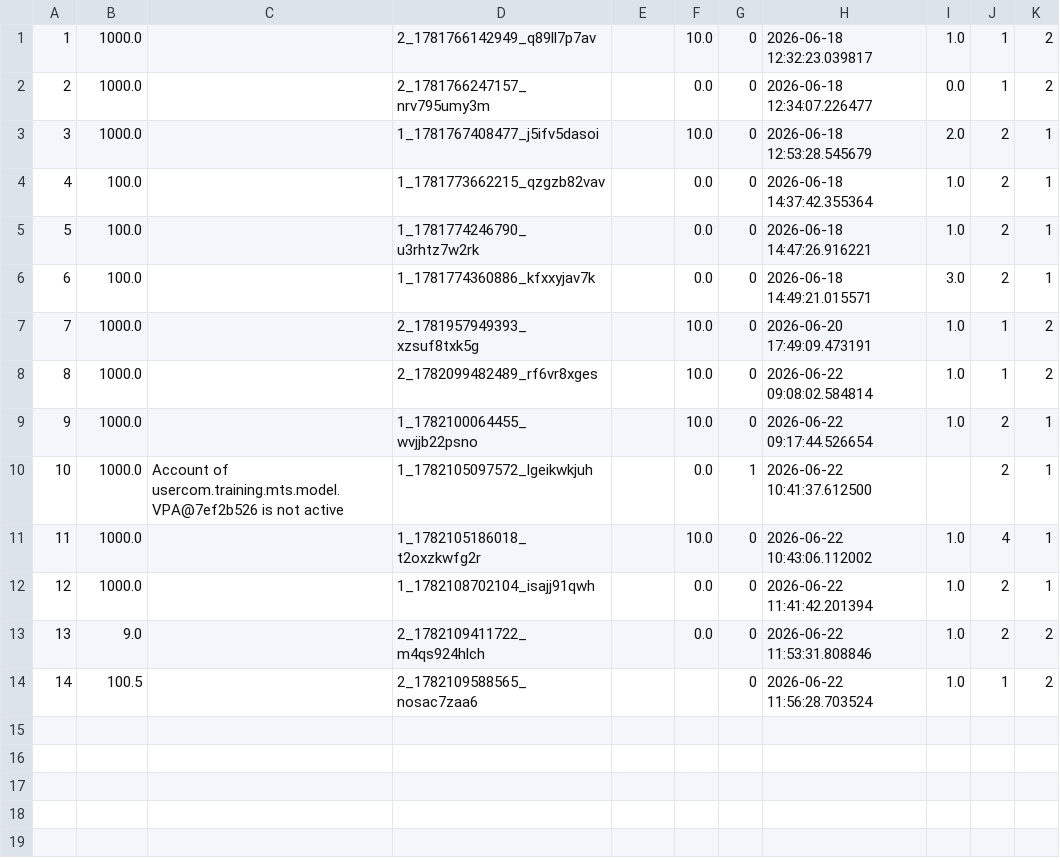
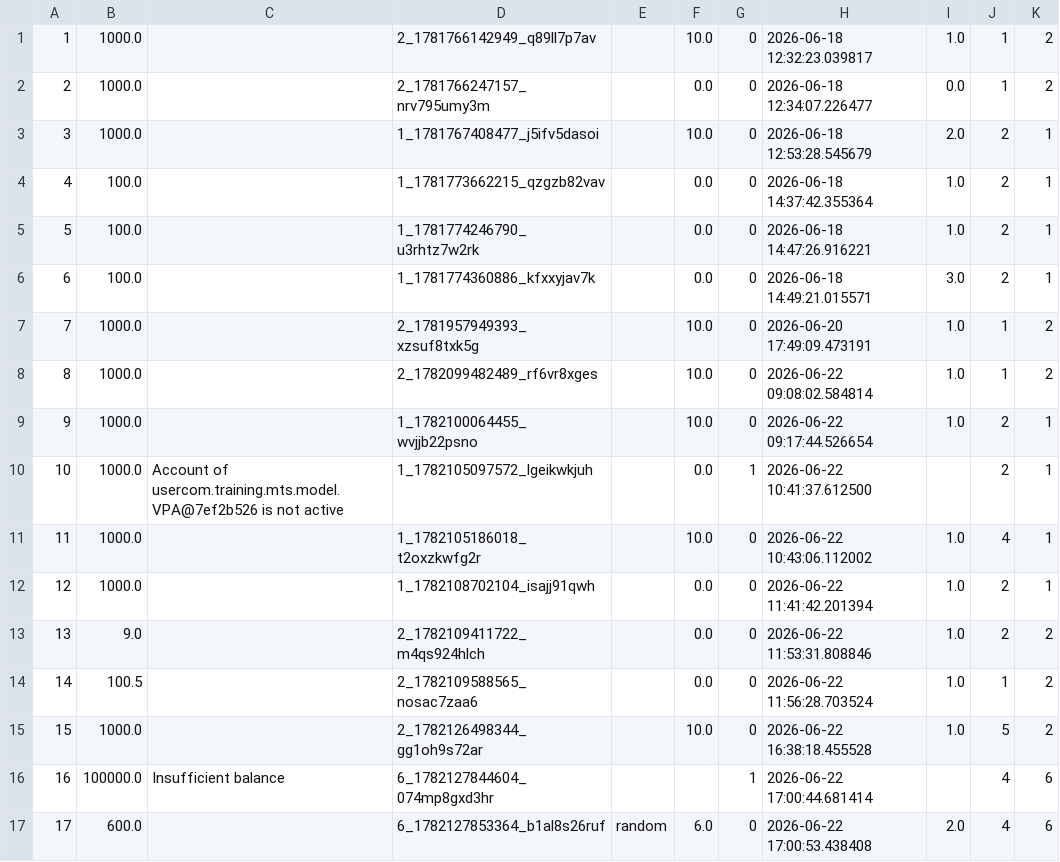
Before and after one commit to deepchan04/money-transfer-system-secondary, a CSV file: backend/mts/Uploads/transaction.csv, drawn as a sheet.

```diff
--- a/backend/mts/Uploads/transaction.csv
+++ b/backend/mts/Uploads/transaction.csv
@@ -13,2 +13,5 @@
 "13","9.0","","2_1782109411722_m4qs924hlch","","0.0","0","2026-06-22 11:53:31.808846","1.0","2","2"
-"14","100.5","","2_1782109588565_nosac7zaa6","","","0","2026-06-22 11:56:28.703524","1.0","1","2"
+"14","100.5","","2_1782109588565_nosac7zaa6","","0.0","0","2026-06-22 11:56:28.703524","1.0","1","2"
+"15","1000.0","","2_1782126498344_gg1oh9s72ar","","10.0","0","2026-06-22 16:38:18.455528","1.0","5","2"
+"16","100000.0","Insufficient balance","6_1782127844604_074mp8gxd3hr","","","1","2026-06-22 17:00:44.681414","","4","6"
+"17","600.0","","6_1782127853364_b1al8s26ruf","random","6.0","0","2026-06-22 17:00:53.438408","2.0","4","6"
```
Also changed, not shown: 3 other files.
